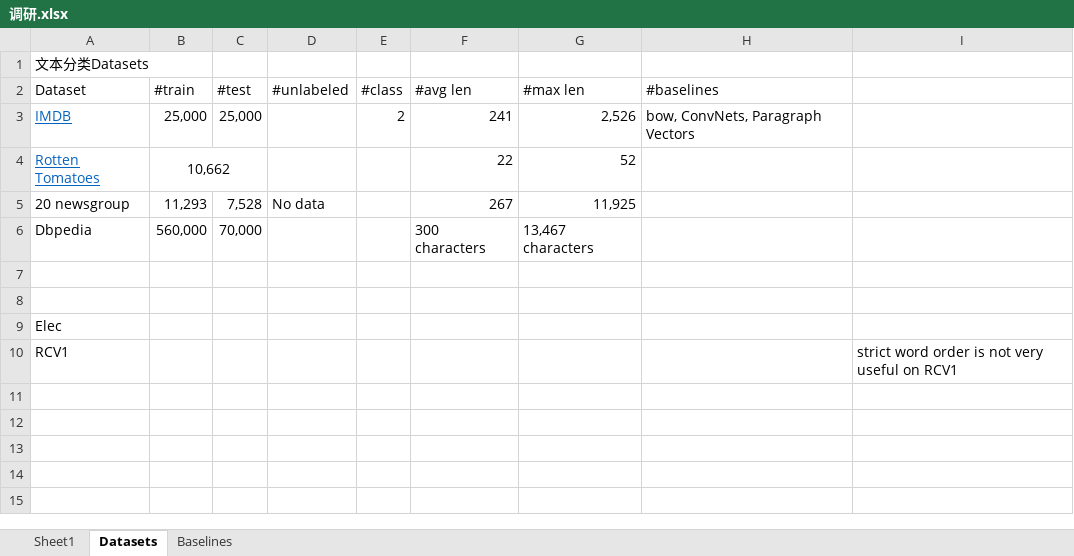
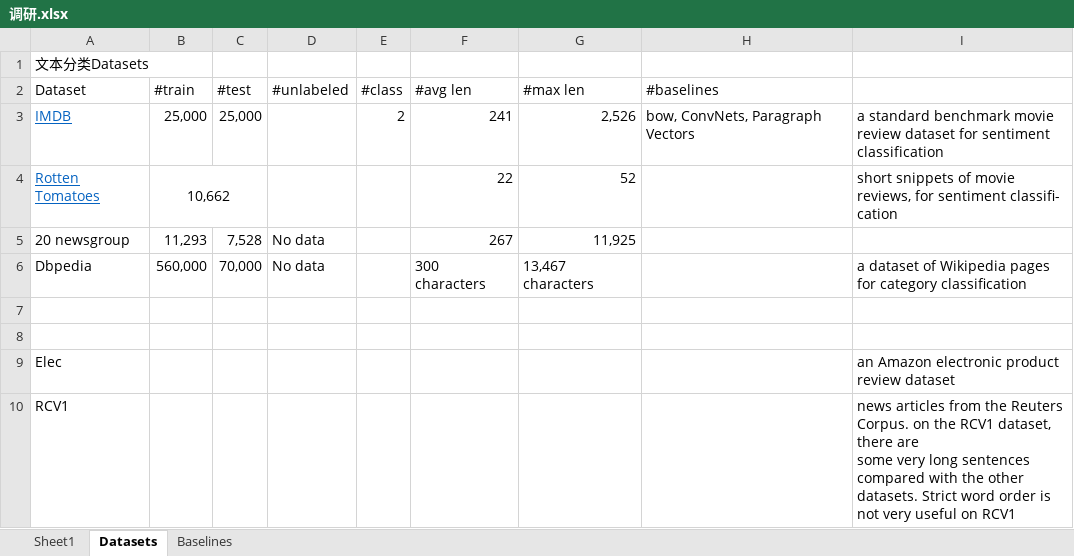
Before and after one commit to ayano39/SemiNLP, an Excel workbook: 调研.xlsx, sheet Datasets, drawn as a sheet; values as stored, in another font and other column widths than the file's, no borders; charts and pictures not drawn; ↵ is a line break in a cell; the diff names each change by its address in the sheet, - before the commit and + after, or states it on an @@ line.

Commit message:
Update 调研.xlsx

```diff
--- a/调研.xlsx (sheet Datasets)
+++ b/调研.xlsx (sheet Datasets)
-I3: (empty)
+I3: a standard benchmark movie review dataset for sentiment classification
-I4: (empty)
+I4: short snippets of movie reviews, for sentiment classiﬁ- ↵ cation
-D6 (#unlabeled): (empty)
+D6 (#unlabeled): No data
-I6: (empty)
+I6: a dataset of Wikipedia pages for category classiﬁcation
-I9: (empty)
+I9: an Amazon electronic product review dataset
-I10: strict word order…
+I10: news articles from the Reuters Corpus. on the RCV1 dataset, there are ↵ some very long sentences compared with the other datasets. Strict word order…
```
Also changed, not shown: sheet Sheet1, sheet Baselines, charts or pictures.
